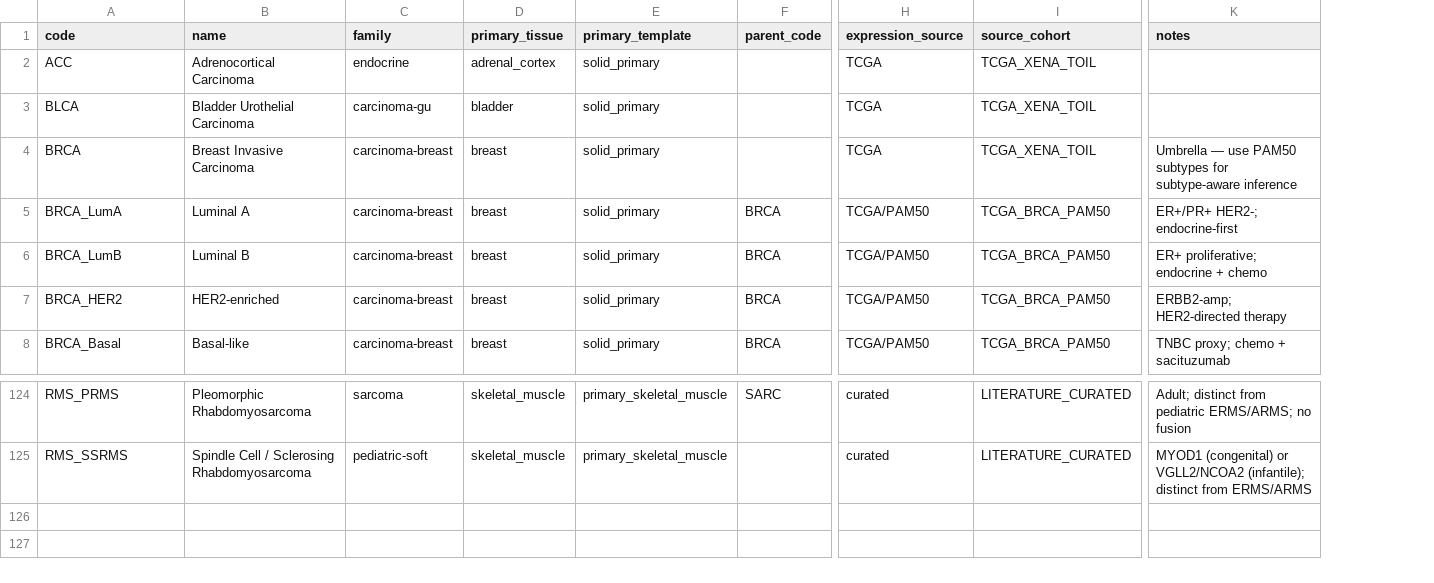
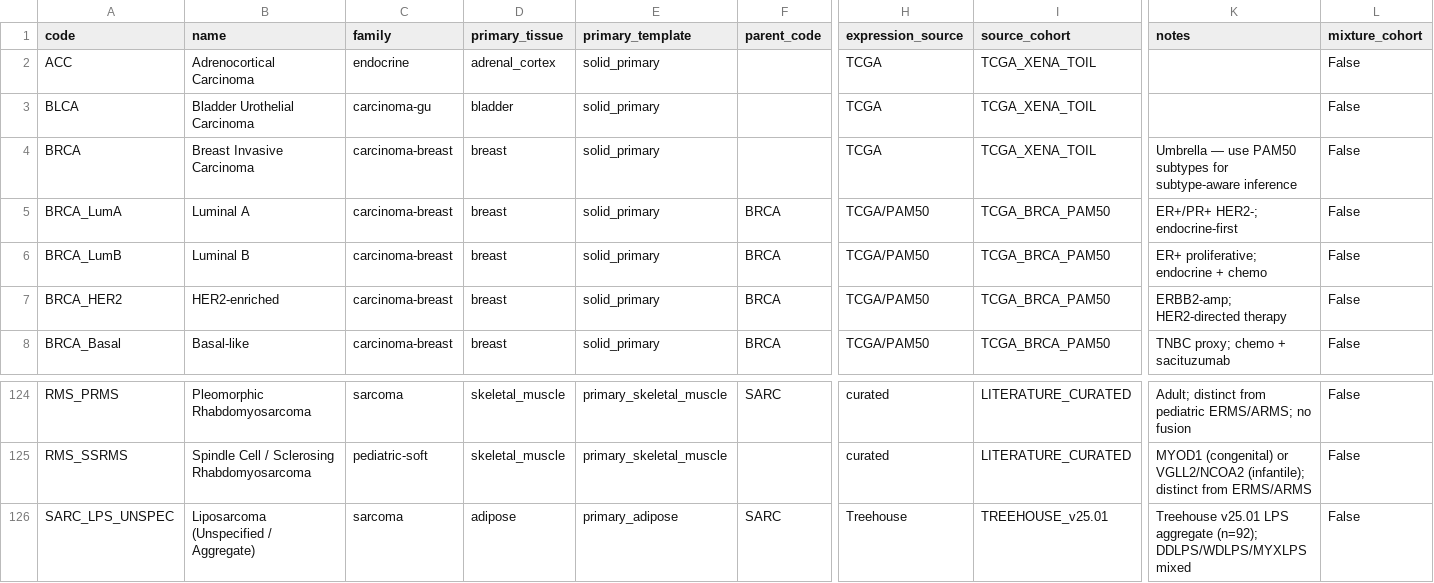
Before and after one commit to pirl-unc/pirlygenes, a CSV file: pirlygenes/data/cancer-type-registry.csv, drawn as a sheet; only a part is shown, gaps mark what is left out; rows hold the shown columns only; the diff names each change by its address in the sheet, - before the commit and + after, or states it on an @@ line.

Commit message:
feat(classifier): mixture-cohort modeling for SARC (closes #171) (#177)
TCGA-SARC is a biological union of lineage-distinct subtypes
(leiomyosarcoma ∪ liposarcoma ∪ myxofibrosarcoma ∪ UPS ∪ synovial ∪
MPNST). Running classification against the parent median drowns
subtype-specific markers — MYH11 sits at ~1265 TPM in SARC_LMS
but near-zero at TCGA-SARC median because LMS is only ~26% of the
cohort.

Introduce a ``mixture_cohort`` flag on ``cancer-type-registry.csv``.
When flagged (SARC only in this PR), the lineage step evaluates each
subtype's curated panel against the subtype's tumor-only median (from
``subtype-deconvolved-expression.csv.gz``) and picks the max-anchoring
hypothesis. The winning subtype surfaces on the ranked row as
``winning_subtype`` and the brief renders
``Cancer call: SARC (subtype: leiomyosarcoma-consistent)``.

- Registry: ``mixture_cohort`` column; SARC_LPS_UNSPEC aggregate row
- Lineage panels: SARC_LMS / SARC_LPS_UNSPEC / SARC_SYN (≥ 5 genes)
- New helpers: ``is_mixture_cohort``, ``mixture_cohort_codes``
- New purity path: ``_subtype_lineage_purity_estimates`` +
  ``_mixture_cohort_lineage_summary`` using subtype-deconvolved TPM
- Tiebreak prefers subtype when it carries more anchoring genes
  (parent panels on mixture cohorts collapse to 1–2 genes after
  specificity + TME filters, inflating concordance artificially)
- Tests: 6 new in ``test_issue_171_mixture_cohort.py``; all 636 pass

Defers LGG/GBM/DLBC mixture-cohort modeling — same mechanism, awaits
per-subtype lineage panels + deconvolved expression.

```diff
--- a/pirlygenes/data/cancer-type-registry.csv
+++ b/pirlygenes/data/cancer-type-registry.csv
+column L (mixture_cohort), rows 2-8: all False; rows 124-125: False | False
+row 126: SARC_LPS_UNSPEC | Liposarcoma (Unspecified / Aggregate) | sarcoma | adipose | primary_adipose | SARC | Treehouse | TREEHOUSE_v25.01 | Treehouse v25.01 LPS aggregate (n=92); DDLPS/WDLPS/MYXLPS mixed | False
```
Also changed, not shown: pirlygenes/data/lineage-genes.csv, 6 other files.
